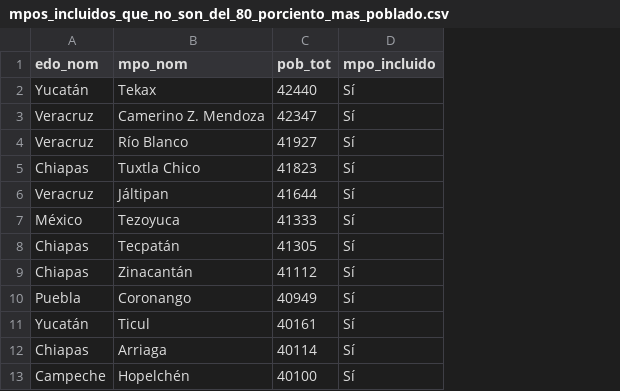
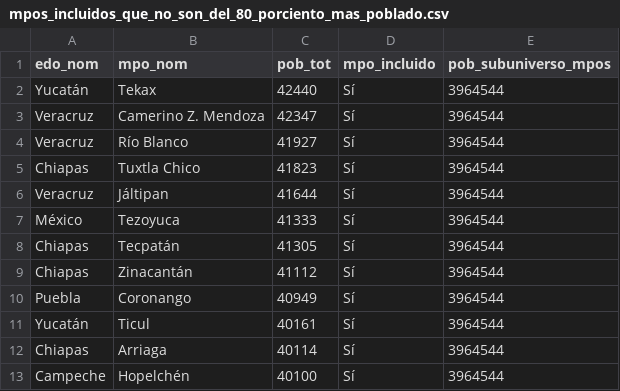
Before and after one commit to segasi/analisis_mpos_consulta_naicm, a CSV file: 04_datos_output/mpos_incluidos_que_no_son_del_80_porciento_mas_poblado.csv, drawn as a sheet; only a part is shown; the diff names each change by its address in the sheet, - before the commit and + after, or states it on an @@ line.

Commit message:
Agregar variable a cálculo

```diff
--- a/04_datos_output/mpos_incluidos_que_no_son_del_80_porciento_mas_poblado.csv
+++ b/04_datos_output/mpos_incluidos_que_no_son_del_80_porciento_mas_poblado.csv
+column E (pob_subuniverso_mpos), rows 2-13: all 3964544
```
